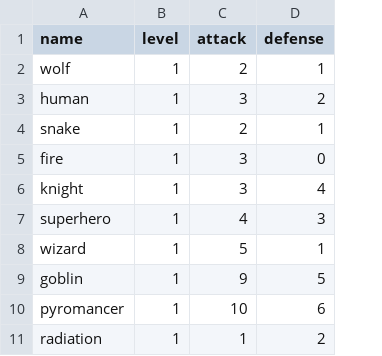
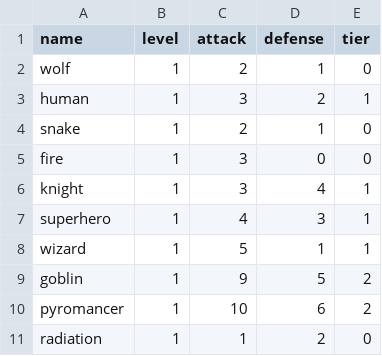
Before and after one commit to LuizBudeu/Pygame, a CSV file: LittleAlchemist/cards/cards_stats.csv, drawn as a sheet; only a part is shown; the diff names each change by its address in the sheet, - before the commit and + after, or states it on an @@ line.

Commit message:
ui e play cards prontos

```diff
--- a/LittleAlchemist/cards/cards_stats.csv
+++ b/LittleAlchemist/cards/cards_stats.csv
+column E (tier), rows 2-11: 0 | 1 | 0 | 0 | 1 | 1 | 1 | 2 | 2 | 0
```
Also changed, not shown: 6 other files.
